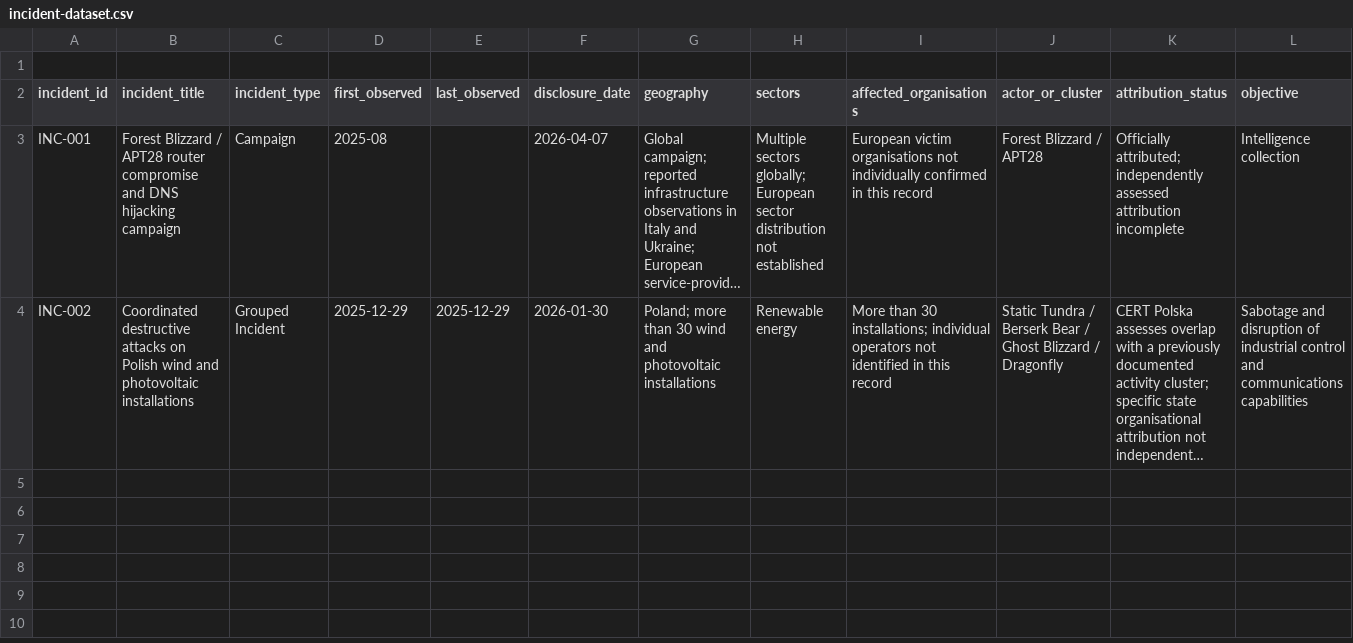
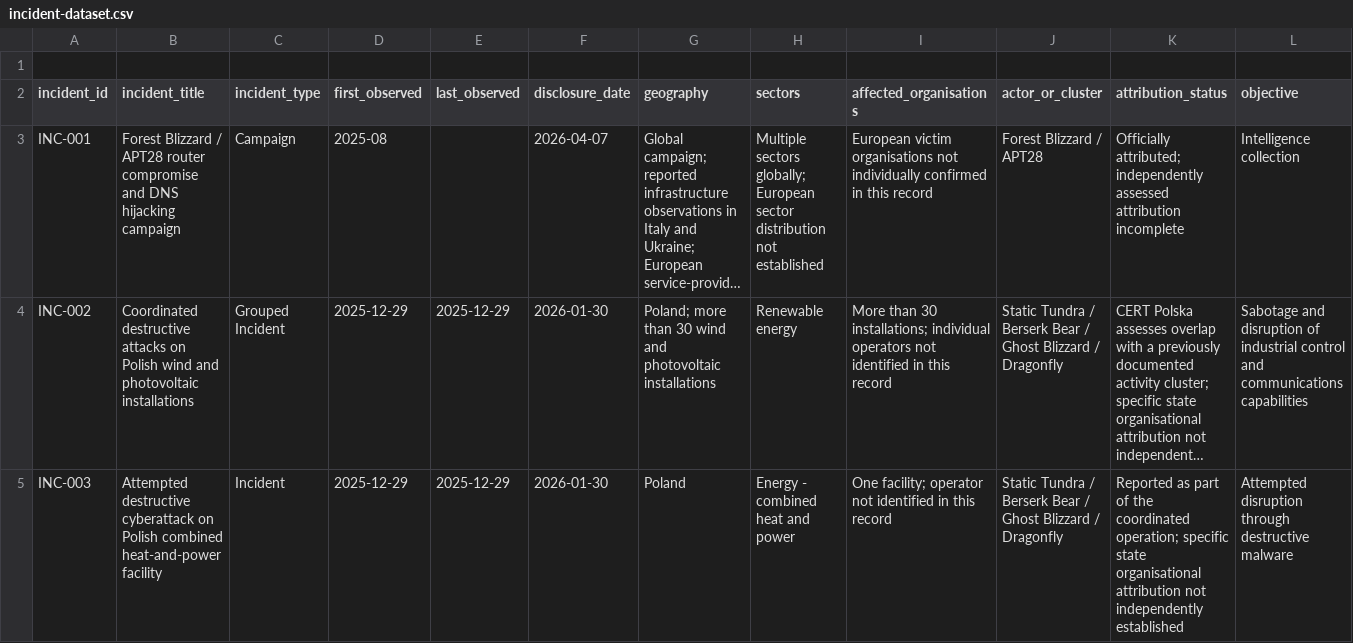
Before and after one commit to jcharcenko/russian-cyber-threat-assessment-2025-2026, a CSV file: research/incident-dataset.csv, drawn as a sheet; only a part is shown; long unchanged cells end in …; rows hold the shown columns only; the diff names each change by its address in the sheet, - before the commit and + after, or states it on an @@ line.

Commit message:
data: register Polish combined heat and power attack

```diff
--- a/research/incident-dataset.csv
+++ b/research/incident-dataset.csv
+row 5: INC-003 | Attempted destructive cyberattack on Polish combined heat-and-power facility | Incident | 2025-12-29 | 2025-12-29 | 2026-01-30 | Poland | Energy - combined heat and power | One facility; operator not identified in this record | Static Tundra / Berserk Bear / Ghost Blizzard / Dragonfly | Reported as part of the coordinated operation; specific state organisational attribution not independently established | Attempted disruption through destructive malware
```
